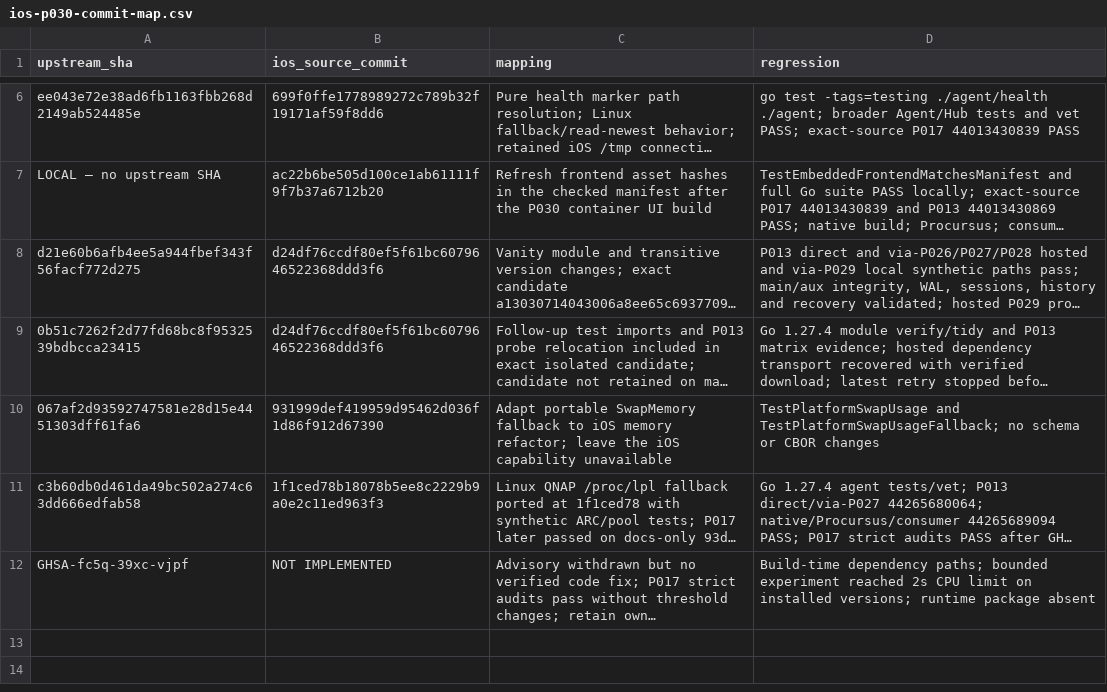
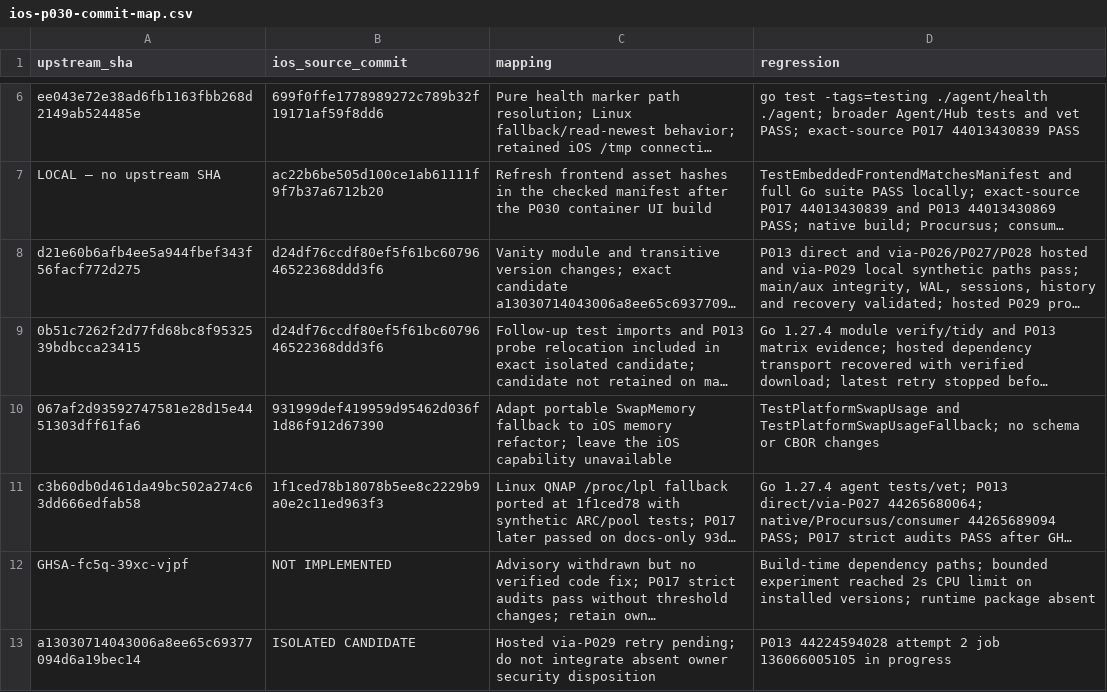
Before and after one commit to nghianguyen150612/Beszel-iOS, a CSV file: docs/ios-p030-commit-map.csv, drawn as a sheet; only a part is shown, gaps mark what is left out; long unchanged cells end in …; the diff names each change by its address in the sheet, - before the commit and + after, or states it on an @@ line.

```diff
--- a/docs/ios-p030-commit-map.csv
+++ b/docs/ios-p030-commit-map.csv
+row 13: a13030714043006a8ee65c69377094d6a19bec14 | ISOLATED CANDIDATE | Hosted via-P029 retry pending; do not integrate absent owner security disposition | P013 44224594028 attempt 2 job 136066005105 in progress
```
Also changed, not shown: docs/ios-p030-upstream-ledger.csv, 1 other file.
